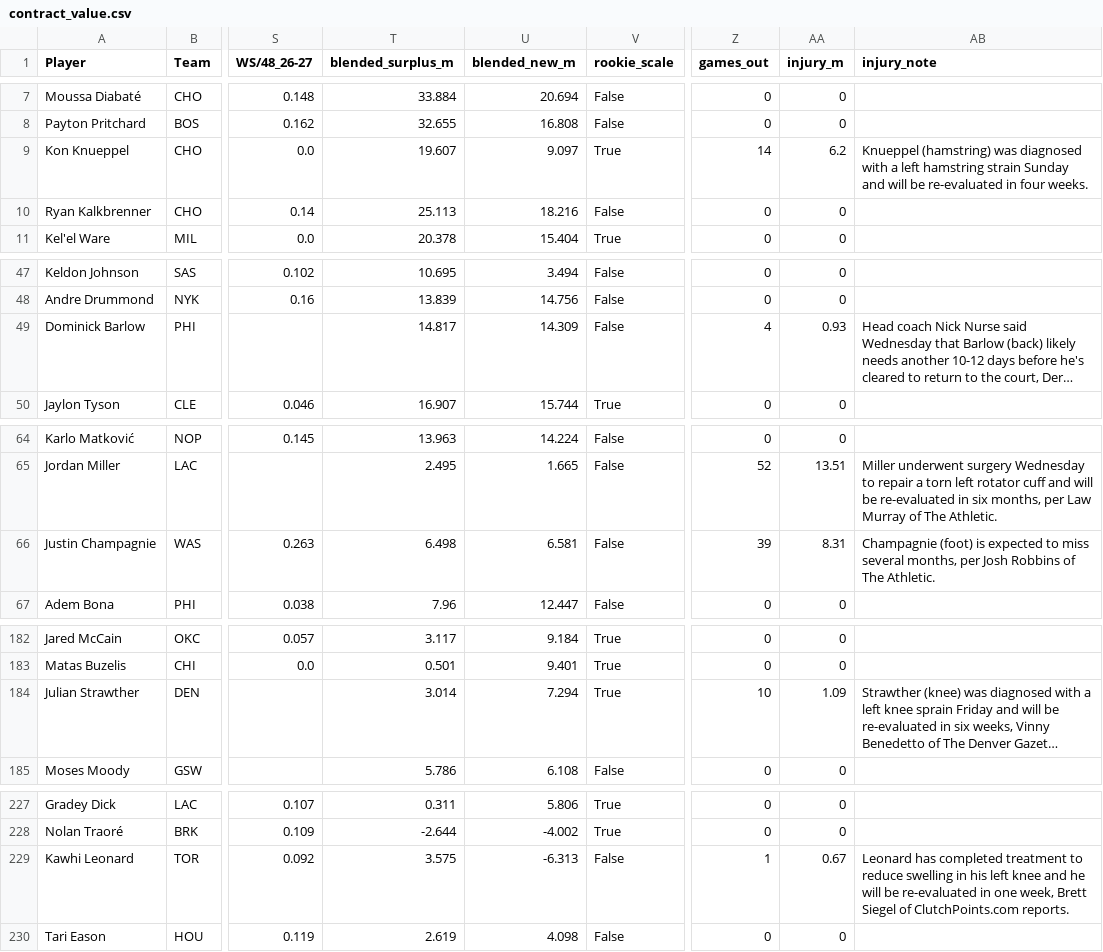
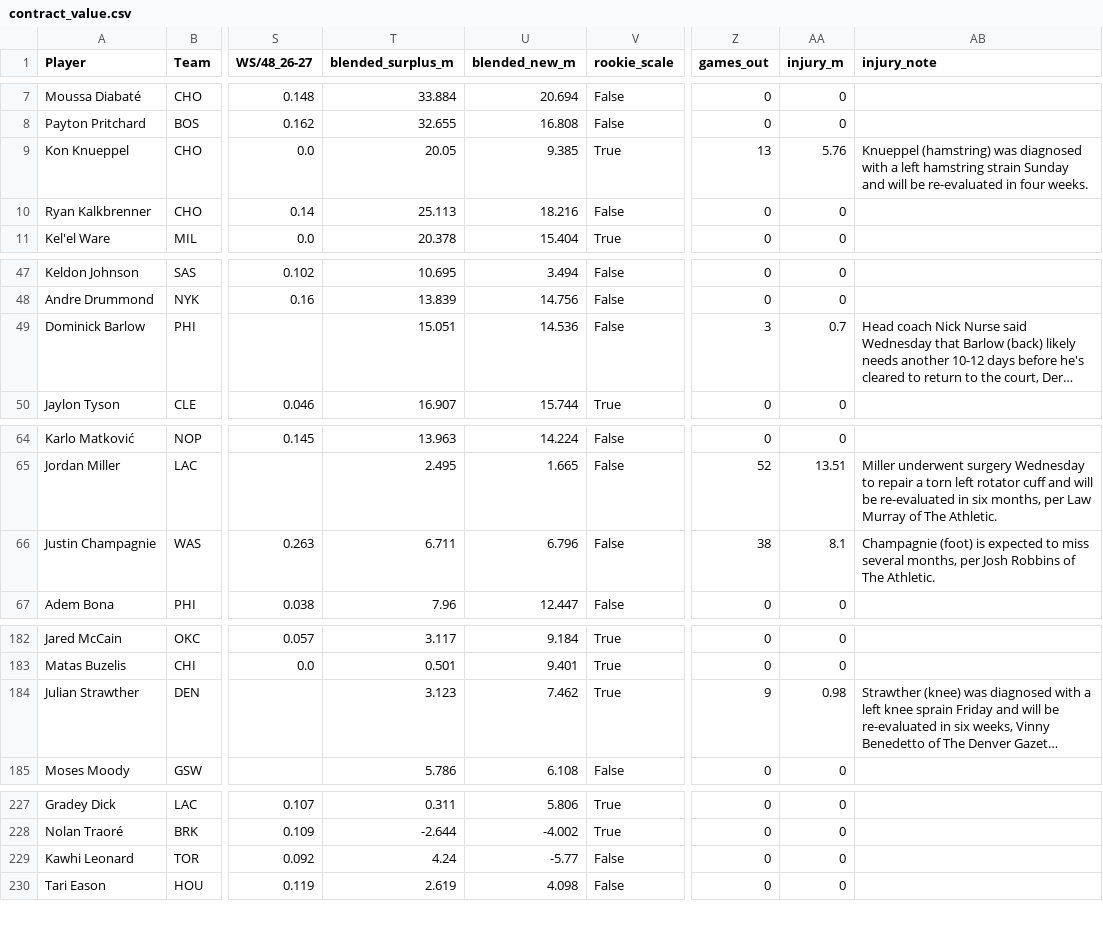
Before and after one commit to sreekeyyunni/nba-ledger-se, a CSV file: data/contract_value.csv, drawn as a sheet; only a part is shown, gaps mark what is left out; long unchanged cells end in …; the diff covers the shown part only; the diff names each change by its address in the sheet, - before the commit and + after, or states it on an @@ line.

```diff
--- a/data/contract_value.csv
+++ b/data/contract_value.csv
-T9 (blended_surplus_m): 19.607
+T9 (blended_surplus_m): 20.05
-U9 (blended_new_m): 9.097
+U9 (blended_new_m): 9.385
-Z9 (games_out): 14
+Z9 (games_out): 13
-AA9 (injury_m): 6.2
+AA9 (injury_m): 5.76
-T49 (blended_surplus_m): 14.817
+T49 (blended_surplus_m): 15.051
-U49 (blended_new_m): 14.309
+U49 (blended_new_m): 14.536
-Z49 (games_out): 4
+Z49 (games_out): 3
-AA49 (injury_m): 0.93
+AA49 (injury_m): 0.7
-T66 (blended_surplus_m): 6.498
+T66 (blended_surplus_m): 6.711
-U66 (blended_new_m): 6.581
+U66 (blended_new_m): 6.796
-Z66 (games_out): 39
+Z66 (games_out): 38
-AA66 (injury_m): 8.31
+AA66 (injury_m): 8.1
-T184 (blended_surplus_m): 3.014
+T184 (blended_surplus_m): 3.123
-U184 (blended_new_m): 7.294
+U184 (blended_new_m): 7.462
-Z184 (games_out): 10
+Z184 (games_out): 9
-AA184 (injury_m): 1.09
+AA184 (injury_m): 0.98
-T229 (blended_surplus_m): 3.575
+T229 (blended_surplus_m): 4.24
-U229 (blended_new_m): -6.313
+U229 (blended_new_m): -5.77
-Z229 (games_out): 1
+Z229 (games_out): 0
-AA229 (injury_m): 0.67
+AA229 (injury_m): 0
-AB229 (injury_note): Leonard has completed treatment to reduce swelling in his left knee and he will be re-evaluated in one week, Brett Siegel of ClutchPoints.com reports.
+AB229 (injury_note): (empty)
```
Also changed, not shown: 12 edited cells elsewhere in this file, data/predictions.csv, data/team_power.csv, 6 other files.
